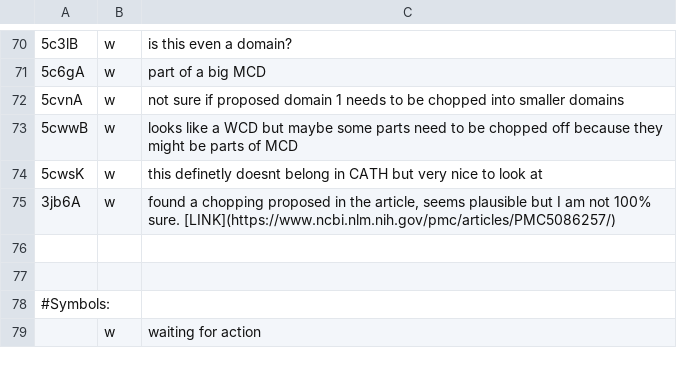
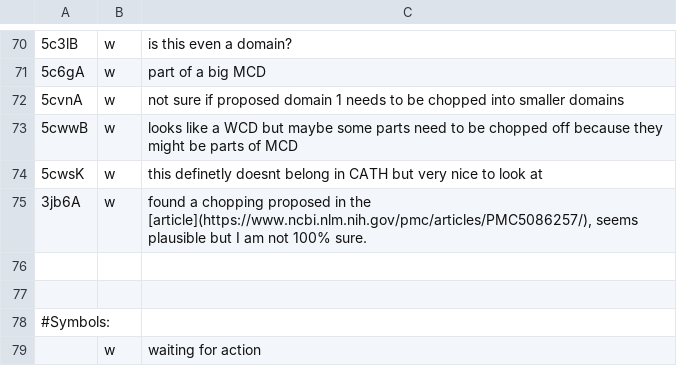
Before and after one commit to CATH-summer-2017/domchop, a TSV file: doc/ama_entries.tsv, drawn as a sheet; only a part is shown, gaps mark what is left out; the diff names each change by its address in the sheet, - before the commit and + after, or states it on an @@ line.

Commit message:
Update ama_entries.tsv

```diff
--- a/doc/ama_entries.tsv
+++ b/doc/ama_entries.tsv
-C75: …in the article, seems plausible but I am not 100% sure. [LINK](https://www.ncbi.nlm.nih.gov/pmc/articles/PMC5086257/)
+C75: …in the [article](https://www.ncbi.nlm.nih.gov/pmc/articles/PMC5086257/), seems plausible but I am not 100% sure.
```
